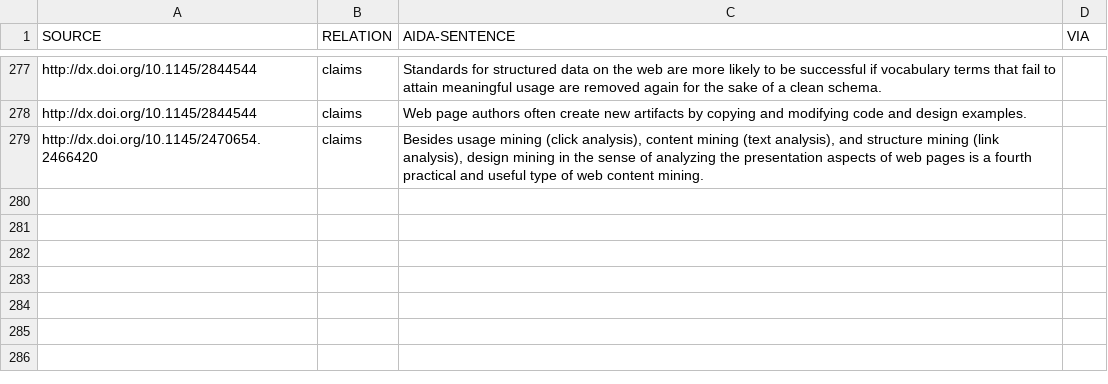
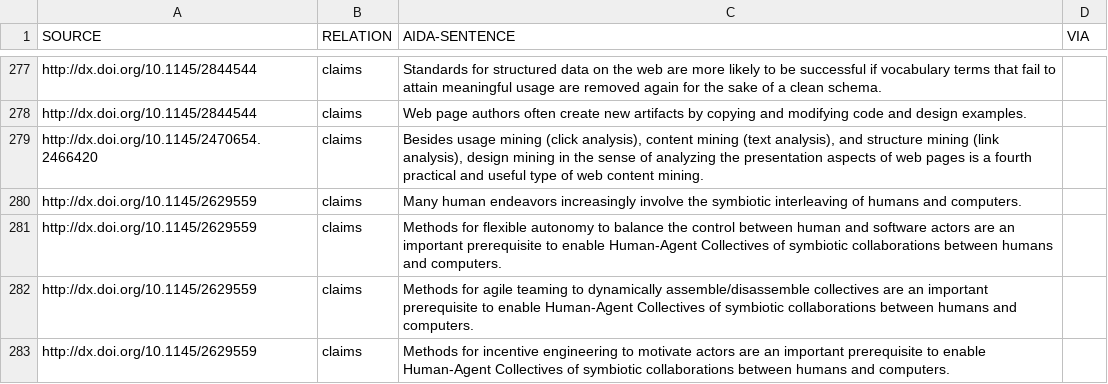
Before and after one commit to tkuhn/aida, a CSV file: tables/papers.csv, drawn as a sheet; only a part is shown, gaps mark what is left out.

Commit message:
Add paper

```diff
--- a/tables/papers.csv
+++ b/tables/papers.csv
@@ -279 +279,5 @@ http://dx.doi.org/10.1145/2844544,claims,"Web page authors often create new arti
 http://dx.doi.org/10.1145/2470654.2466420,claims,"Besides usage mining (click analysis), content mining (text analysis), and structure mining (link analysis), design mining in the sense of analyzing the presentation aspects of web pages is a fourth practical and useful type of web content mining.",
+http://dx.doi.org/10.1145/2629559,claims,"Many human endeavors increasingly involve the symbiotic interleaving of humans and computers.",
+http://dx.doi.org/10.1145/2629559,claims,"Methods for flexible autonomy to balance the control between human and software actors are an important prerequisite to enable Human-Agent Collectives of symbiotic collaborations between humans and computers.",
+http://dx.doi.org/10.1145/2629559,claims,"Methods for agile teaming to dynamically assemble/disassemble collectives are an important prerequisite to enable Human-Agent Collectives of symbiotic collaborations between humans and computers.",
+http://dx.doi.org/10.1145/2629559,claims,"Methods for incentive engineering to motivate actors are an important prerequisite to enable Human-Agent Collectives of symbiotic collaborations between humans and computers.",
```
